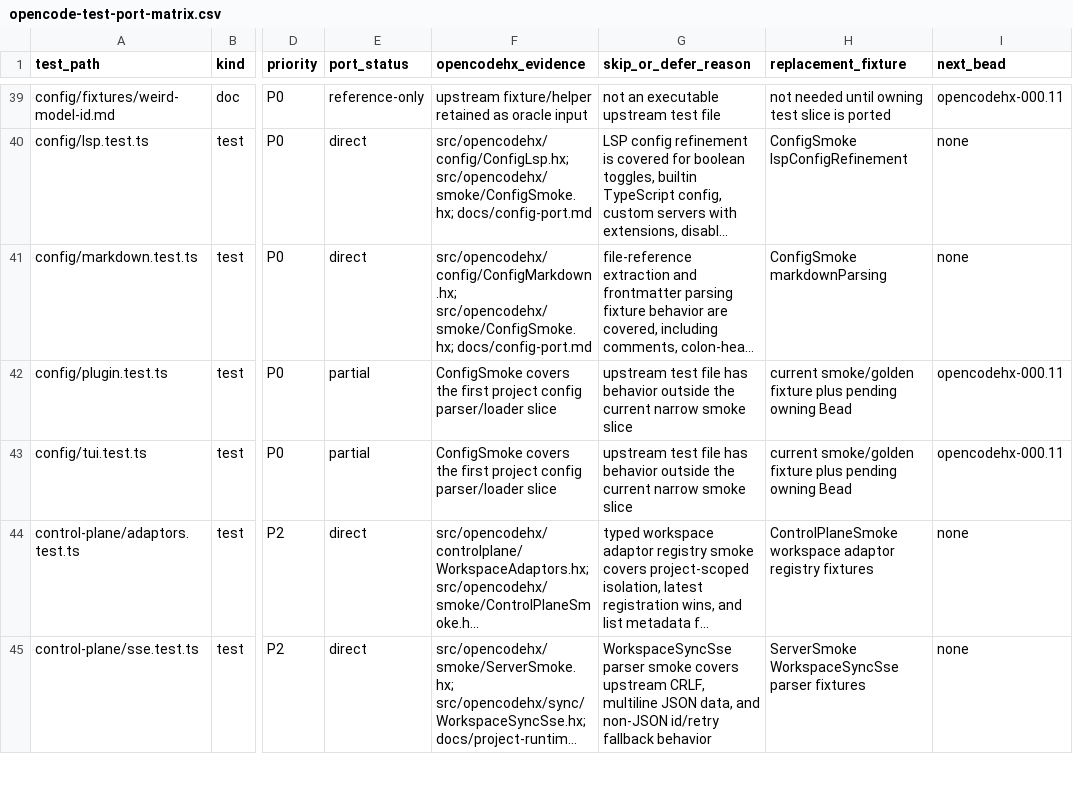
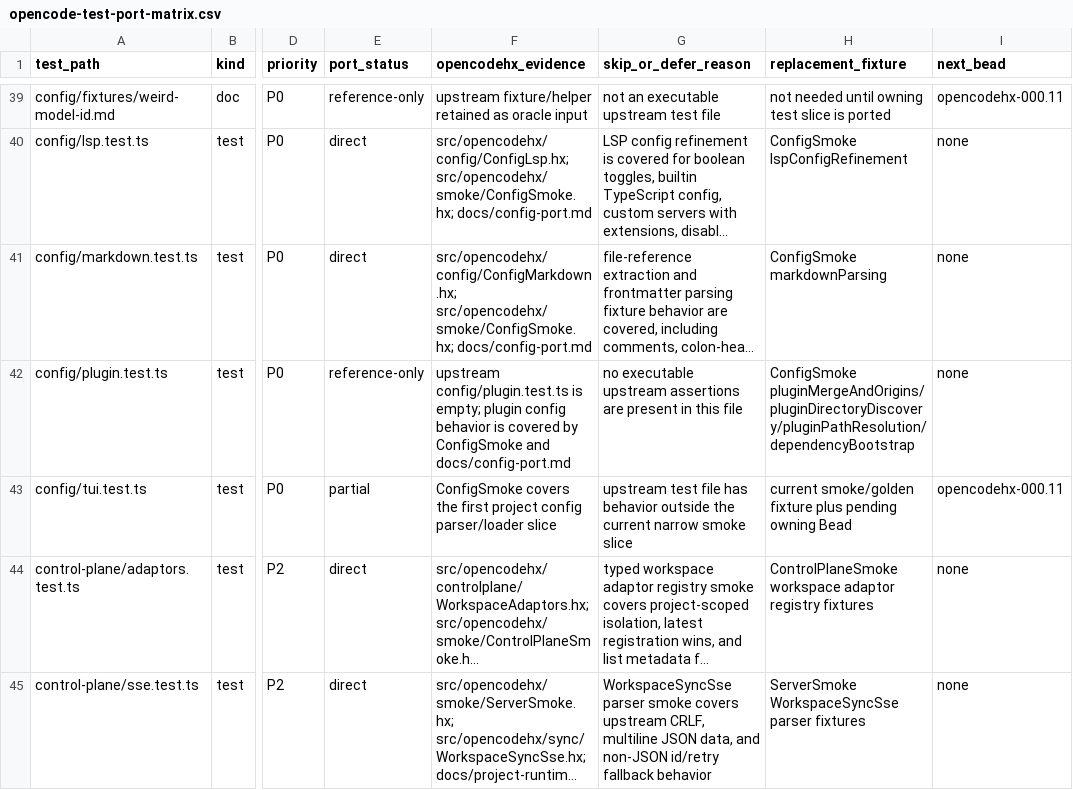
Before and after one commit to fullofcaffeine/opencodehx, a CSV file: reference/opencode-test-port-matrix.csv, drawn as a sheet; only a part is shown, gaps mark what is left out; long unchanged cells end in …; the diff names each change by its address in the sheet, - before the commit and + after, or states it on an @@ line.

Commit message:
chore: classify empty plugin config test

```diff
--- a/reference/opencode-test-port-matrix.csv
+++ b/reference/opencode-test-port-matrix.csv
-E42 (port_status): partial
+E42 (port_status): reference-only
-F42 (opencodehx_evidence): ConfigSmoke covers the first project config parser/loader slice
+F42 (opencodehx_evidence): upstream config/plugin.test.ts is empty; plugin config behavior is covered by ConfigSmoke and docs/config-port.md
-G42 (skip_or_defer_reason): upstream test file has behavior outside the current narrow smoke slice
+G42 (skip_or_defer_reason): no executable upstream assertions are present in this file
-H42 (replacement_fixture): current smoke/golden fixture plus pending owning Bead
+H42 (replacement_fixture): ConfigSmoke pluginMergeAndOrigins/pluginDirectoryDiscovery/pluginPathResolution/dependencyBootstrap
-I42 (next_bead): opencodehx-000.11
+I42 (next_bead): none
```
Also changed, not shown: 5 other files.
